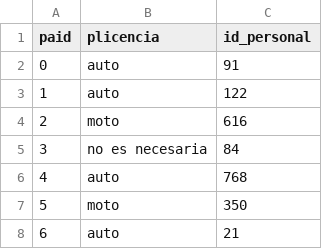
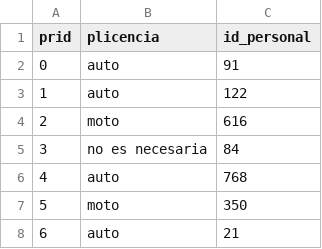
Before and after one commit to martin-santiago/grupo134, a CSV file: csv/personal_rep.csv, drawn as a sheet; only a part is shown.

Commit message:
Update personal_rep.csv

```diff
--- a/csv/personal_rep.csv
+++ b/csv/personal_rep.csv
@@ -1,2 +1,2 @@
-paid,plicencia,id_personal
+prid,plicencia,id_personal
 0,auto,91
```
